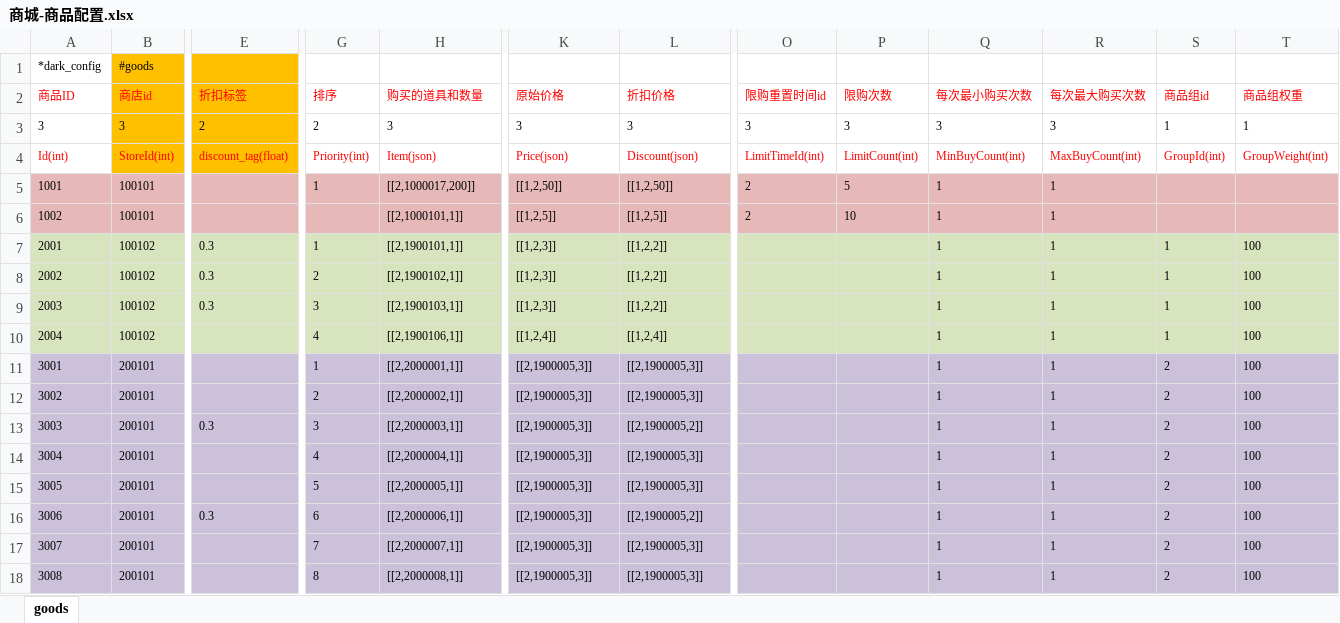
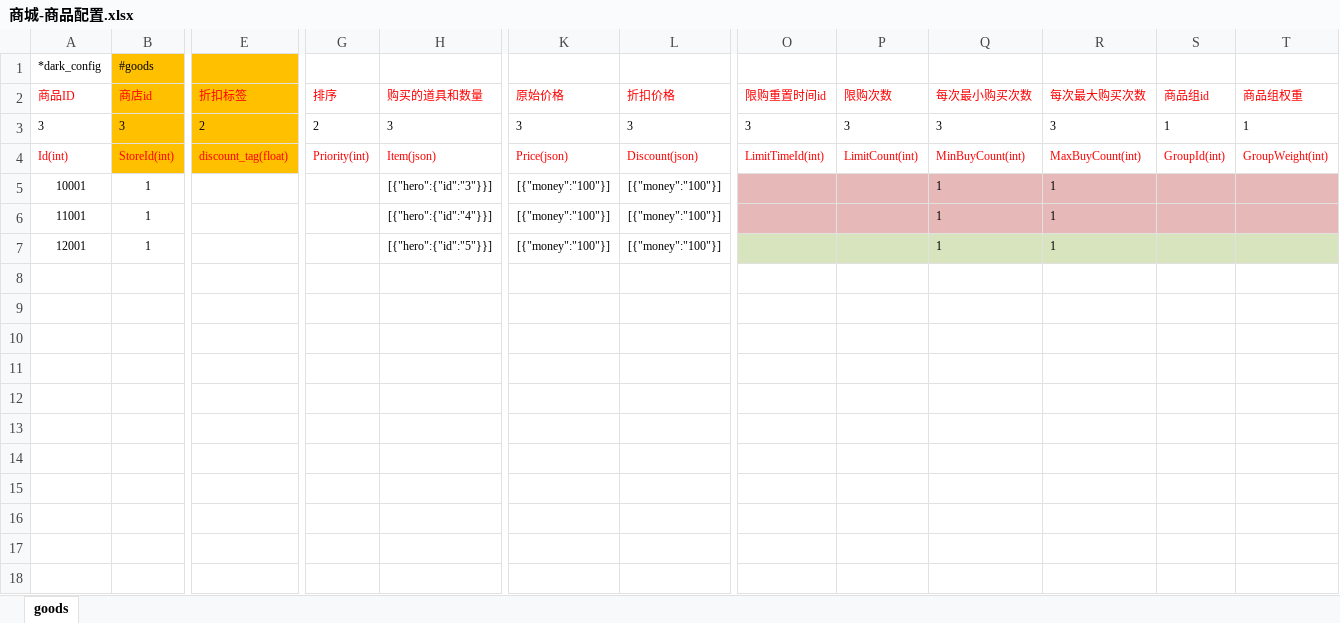
Before and after one commit to lori227/Fighter, an Excel workbook: Resource/excel/商城-商品配置.xlsx, sheet goods, drawn as a sheet; only a part is shown, gaps mark what is left out; values as stored, in another font and other column widths than the file's, no borders; removed rows and columns are numbered as before the commit, all else as after; rows hold the shown columns only; the diff names each change by its address in the sheet, - before the commit and + after, or states it on an @@ line.

Commit message:
update resource by parse tool

```diff
--- a/Resource/excel/商城-商品配置.xlsx (sheet goods)
+++ b/Resource/excel/商城-商品配置.xlsx (sheet goods)
-row 5: 1001 | 100101 |  | 1 | [[2,1000017,200]] | [[1,2,50]] | [[1,2,50]] | 2 | 5 | 1 | 1
-row 6: 1002 | 100101 |  |  | [[2,1000101,1]] | [[1,2,5]] | [[1,2,5]] | 2 | 10 | 1 | 1
-row 7: 2001 | 100102 | 0.3 | 1 | [[2,1900101,1]] | [[1,2,3]] | [[1,2,2]] |  |  | 1 | 1 | 1 | 100
-row 8: 2002 | 100102 | 0.3 | 2 | [[2,1900102,1]] | [[1,2,3]] | [[1,2,2]] |  |  | 1 | 1 | 1 | 100
-row 9: 2003 | 100102 | 0.3 | 3 | [[2,1900103,1]] | [[1,2,3]] | [[1,2,2]] |  |  | 1 | 1 | 1 | 100
-row 10: 2004 | 100102 |  | 4 | [[2,1900106,1]] | [[1,2,4]] | [[1,2,4]] |  |  | 1 | 1 | 1 | 100
-row 11: 3001 | 200101 |  | 1 | [[2,2000001,1]] | [[2,1900005,3]] | [[2,1900005,3]] |  |  | 1 | 1 | 2 | 100
-row 12: 3002 | 200101 |  | 2 | [[2,2000002,1]] | [[2,1900005,3]] | [[2,1900005,3]] |  |  | 1 | 1 | 2 | 100
-row 13: 3003 | 200101 | 0.3 | 3 | [[2,2000003,1]] | [[2,1900005,3]] | [[2,1900005,2]] |  |  | 1 | 1 | 2 | 100
-row 14: 3004 | 200101 |  | 4 | [[2,2000004,1]] | [[2,1900005,3]] | [[2,1900005,3]] |  |  | 1 | 1 | 2 | 100
-row 15: 3005 | 200101 |  | 5 | [[2,2000005,1]] | [[2,1900005,3]] | [[2,1900005,3]] |  |  | 1 | 1 | 2 | 100
-row 16: 3006 | 200101 | 0.3 | 6 | [[2,2000006,1]] | [[2,1900005,3]] | [[2,1900005,2]] |  |  | 1 | 1 | 2 | 100
-row 17: 3007 | 200101 |  | 7 | [[2,2000007,1]] | [[2,1900005,3]] | [[2,1900005,3]] |  |  | 1 | 1 | 2 | 100
-row 18: 3008 | 200101 |  | 8 | [[2,2000008,1]] | [[2,1900005,3]] | [[2,1900005,3]] |  |  | 1 | 1 | 2 | 100
+row 5: 10001 | 1 |  |  | [{"hero":{"id":"3"}}] | [{"money":"100"}] | [{"money":"100"}] |  |  | 1 | 1
+row 6: 11001 | 1 |  |  | [{"hero":{"id":"4"}}] | [{"money":"100"}] | [{"money":"100"}] |  |  | 1 | 1
+row 7: 12001 | 1 |  |  | [{"hero":{"id":"5"}}] | [{"money":"100"}] | [{"money":"100"}] |  |  | 1 | 1
```
Also changed, not shown: Resource/excel/商城-商店配置.xlsx, 4 other files.
